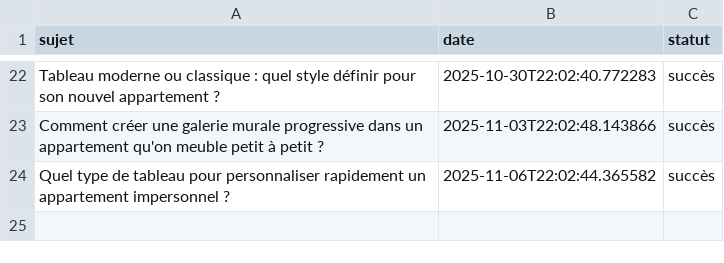
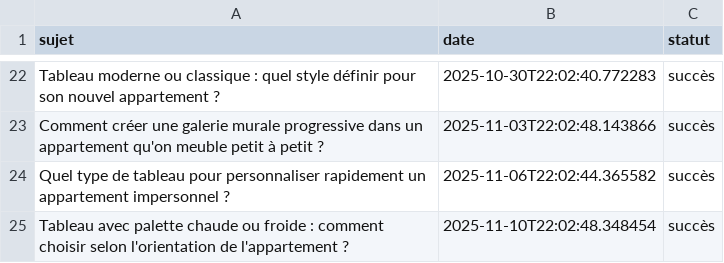
Before and after one commit to Metalosmose21/Appartement-3, a CSV file: sujets_traites.csv, drawn as a sheet; only a part is shown, gaps mark what is left out; the diff names each change by its address in the sheet, - before the commit and + after, or states it on an @@ line.

```diff
--- a/sujets_traites.csv
+++ b/sujets_traites.csv
+row 25: Tableau avec palette chaude ou froide : comment choisir selon l'orientation de l'appartement ? | 2025-11-10T22:02:48.348454 | succès
```
Also changed, not shown: sujets.csv.
